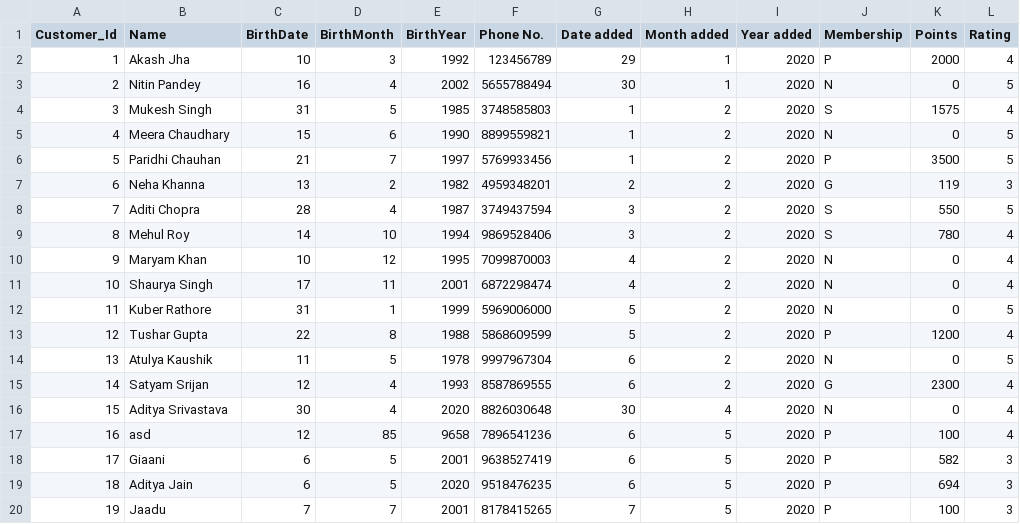
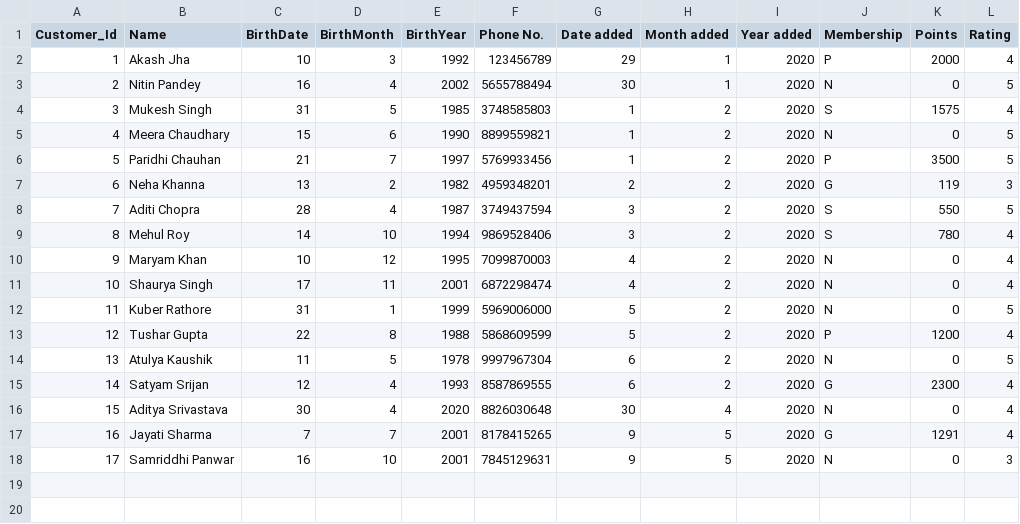
Before and after one commit to DS-Project-1-0/Supermarket-Software, a CSV file: Customer_details.csv, drawn as a sheet; removed rows and columns are numbered as before the commit, all else as after; the diff names each change by its address in the sheet, - before the commit and + after, or states it on an @@ line.

```diff
--- a/Customer_details.csv
+++ b/Customer_details.csv
-row 17: 16 | asd | 12 | 85 | 9658 | 7896541236 | 6 | 5 | 2020 | P | 100 | 4
-row 18: 17 | Giaani | 6 | 5 | 2001 | 9638527419 | 6 | 5 | 2020 | P | 582 | 3
-row 19: 18 | Aditya Jain | 6 | 5 | 2020 | 9518476235 | 6 | 5 | 2020 | P | 694 | 3
@@ column A (Customer_Id) renumbered in row 17 @@
-B17 (Name): Jaadu
+B17 (Name): Jayati Sharma
-G17 (Date added): 7
+G17 (Date added): 9
-J17 (Membership): P
+J17 (Membership): G
-K17 (Points): 100
+K17 (Points): 1291
-L17 (Rating): 3
+L17 (Rating): 4
+row 18: 17 | Samriddhi Panwar | 16 | 10 | 2001 | 7845129631 | 9 | 5 | 2020 | N | 0 | 3
```
Also changed, not shown: Bill.csv, Bill_details.csv, 2 other files.
